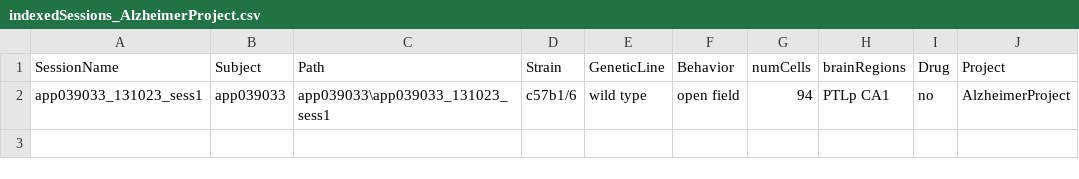
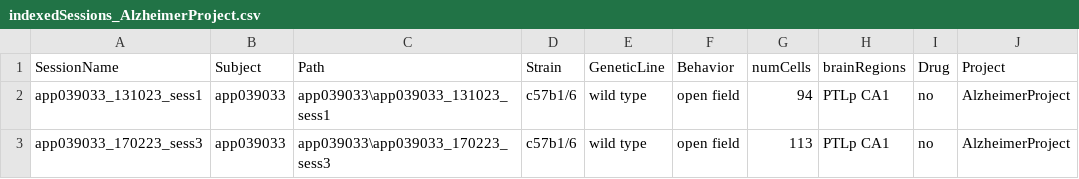
Before and after one commit to abadpablo/AlzheimerProject, a CSV file: indexedSessions_AlzheimerProject.csv, drawn as a sheet; the diff names each change by its address in the sheet, - before the commit and + after, or states it on an @@ line.

Commit message:
Added Session: APP039033_170223_sess3

```diff
--- a/indexedSessions_AlzheimerProject.csv
+++ b/indexedSessions_AlzheimerProject.csv
+row 3: app039033_170223_sess3 | app039033 | app039033\app039033_170223_sess3 | c57b1/6 | wild type | open field | 113 | PTLp CA1 | no | AlzheimerProject
```
